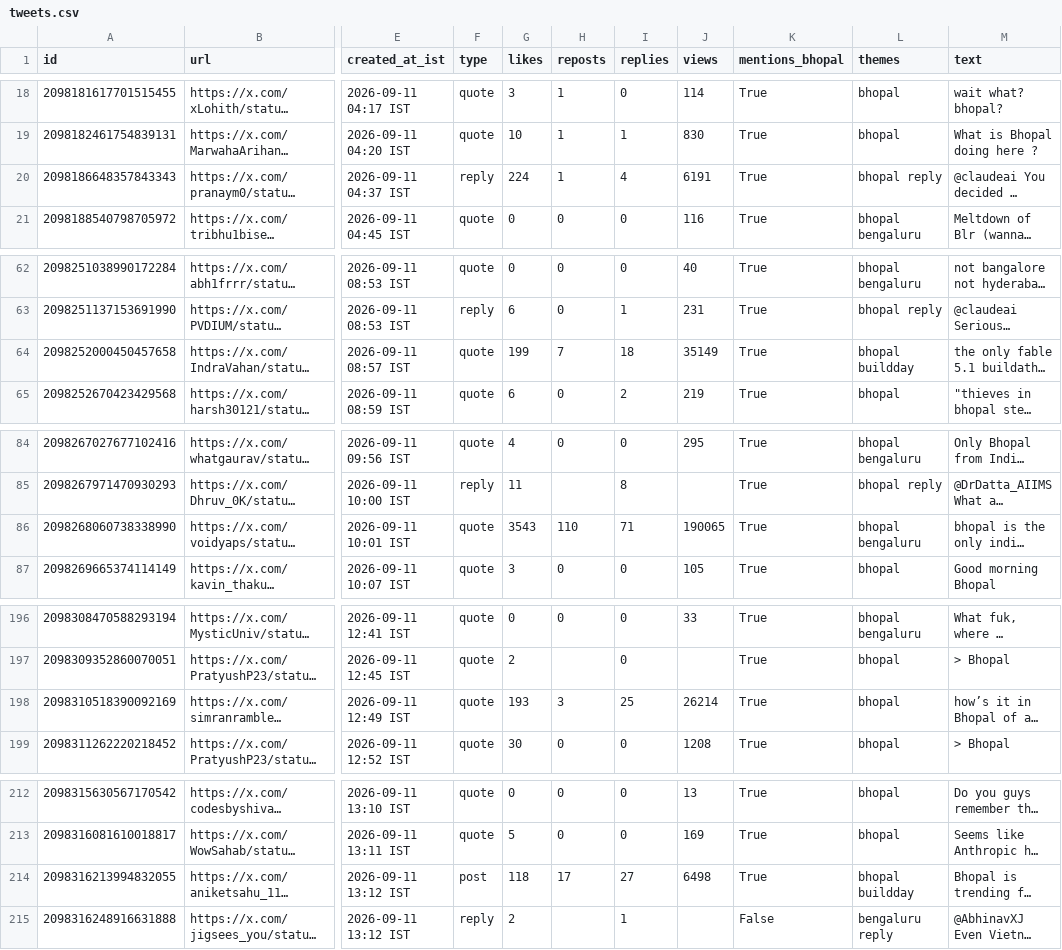
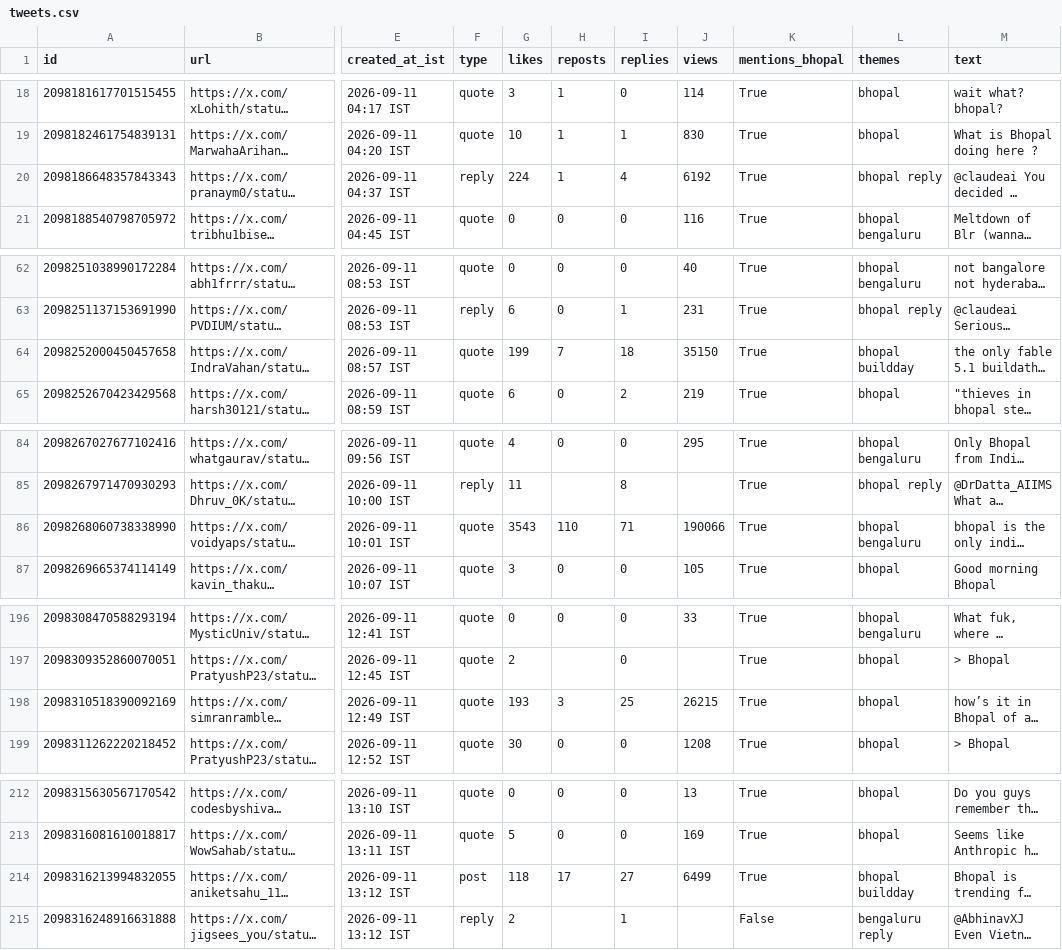
Before and after one commit to Vishal4742/claude-community-bhopal, a CSV file: blog/fable-5-1-build-days-bhopal/tweets.csv, drawn as a sheet; only a part is shown, gaps mark what is left out; long unchanged cells end in …; the diff covers the shown part only; the diff names each change by its address in the sheet, - before the commit and + after, or states it on an @@ line.

```diff
--- a/blog/fable-5-1-build-days-bhopal/tweets.csv
+++ b/blog/fable-5-1-build-days-bhopal/tweets.csv
-J20 (views): 6191
+J20 (views): 6192
-J64 (views): 35149
+J64 (views): 35150
-J86 (views): 190065
+J86 (views): 190066
-J198 (views): 26214
+J198 (views): 26215
-J214 (views): 6498
+J214 (views): 6499
```
Also changed, not shown: 1 added row and 13 edited cells elsewhere in this file, 3 other files.
